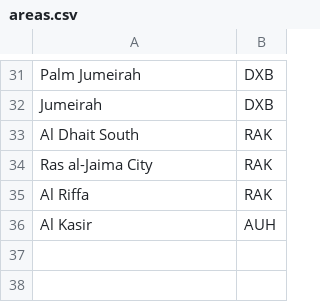
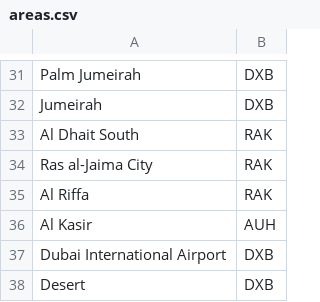
Before and after one commit to abughali/dubai-link-vat, a CSV file: areas.csv, drawn as a sheet; only a part is shown, gaps mark what is left out.

```diff
--- a/areas.csv
+++ b/areas.csv
@@ -36 +36,3 @@ Al Riffa,RAK
 Al Kasir,AUH
+Dubai International Airport,DXB
+Desert,DXB
```
Also changed, not shown: suppliers.csv, 1 other file.
